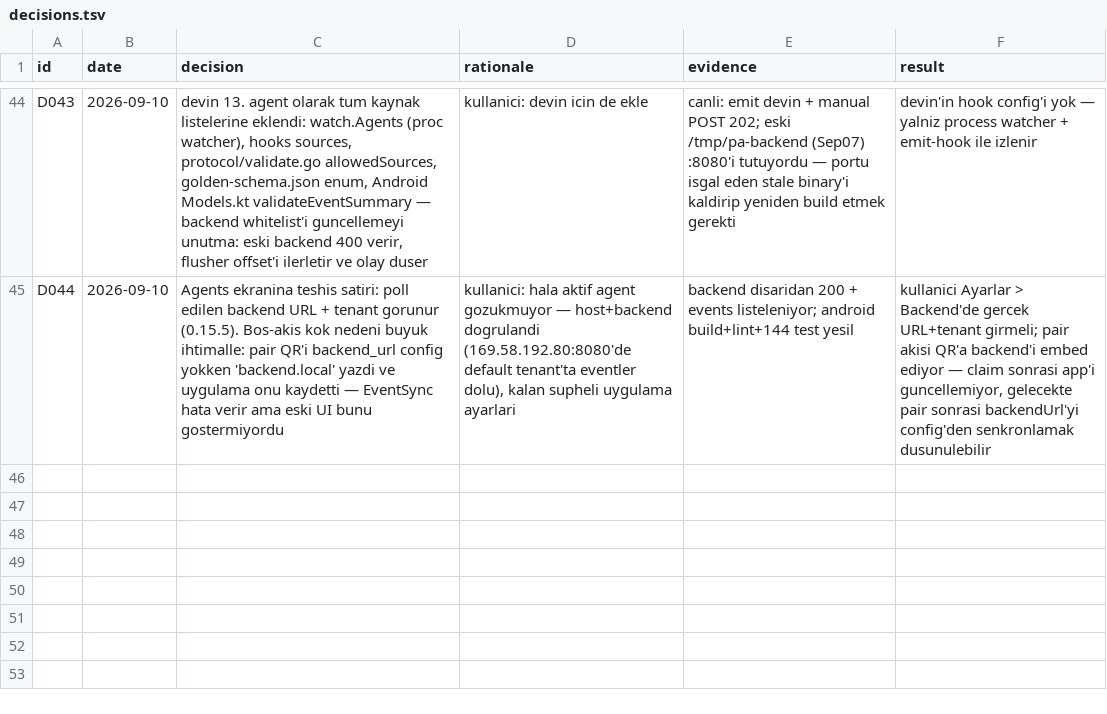
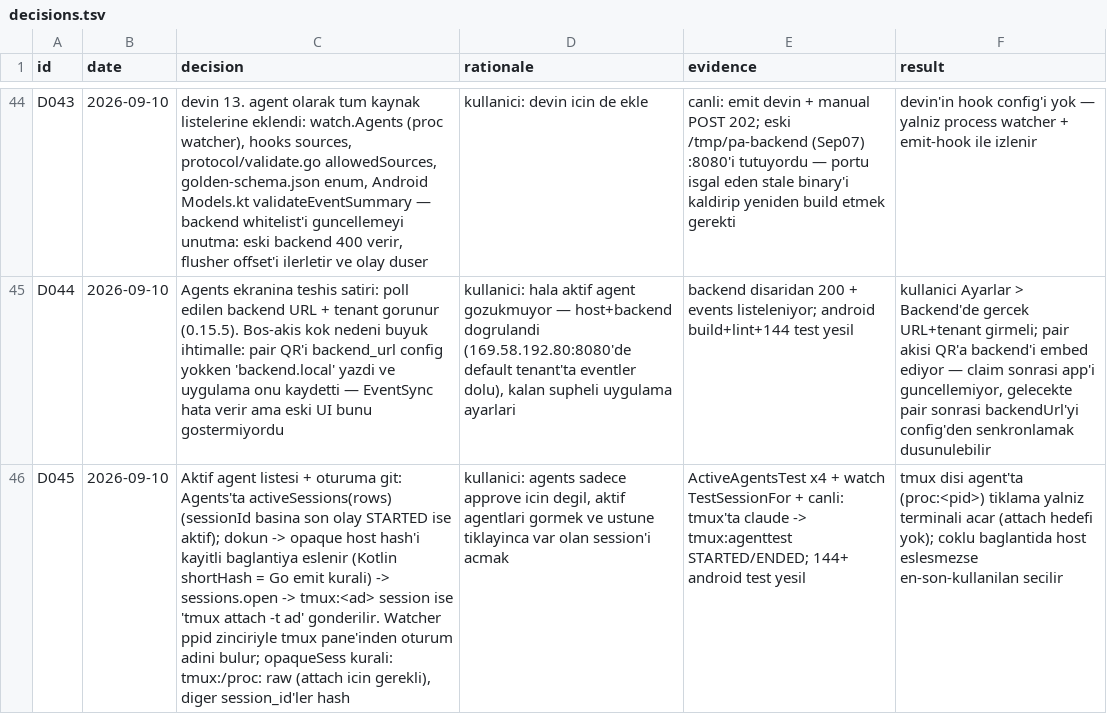
Before and after one commit to azygoss/pocket-agent, a TSV file: decisions.tsv, drawn as a sheet; only a part is shown, gaps mark what is left out; the diff names each change by its address in the sheet, - before the commit and + after, or states it on an @@ line.

```diff
--- a/decisions.tsv
+++ b/decisions.tsv
+row 46: D045 | 2026-09-10 | Aktif agent listesi + oturuma git: Agents'ta activeSessions(rows) (sessionId basina son olay STARTED ise aktif); dokun -> opaque host hash'i kayitli baglantiya eslenir (Kotlin shortHash = Go emit kurali) -> sessions.open -> tmux:<ad> session ise 'tmux attach -t ad' gonderilir. Watcher ppid zinciriyle tmux pane'inden oturum adini bulur; opaqueSess kurali: tmux:/proc: raw (attach icin gerekli), diger session_id'ler hash | kullanici: agents sadece approve icin degil, aktif agentlari gormek ve ustune tiklayinca var olan session'i acmak | ActiveAgentsTest x4 + watch TestSessionFor + canli: tmux'ta claude -> tmux:agenttest STARTED/ENDED; 144+ android test yesil | tmux disi agent'ta (proc:<pid>) tiklama yalniz terminali acar (attach hedefi yok); coklu baglantida host eslesmezse en-son-kullanilan secilir
```
Also changed, not shown: 10 other files.
